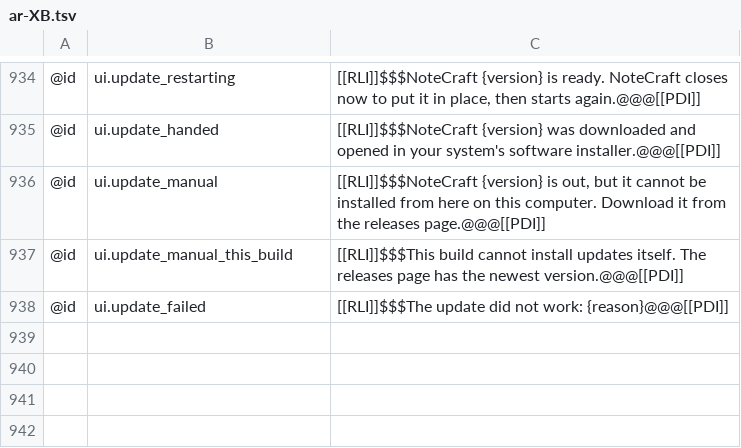
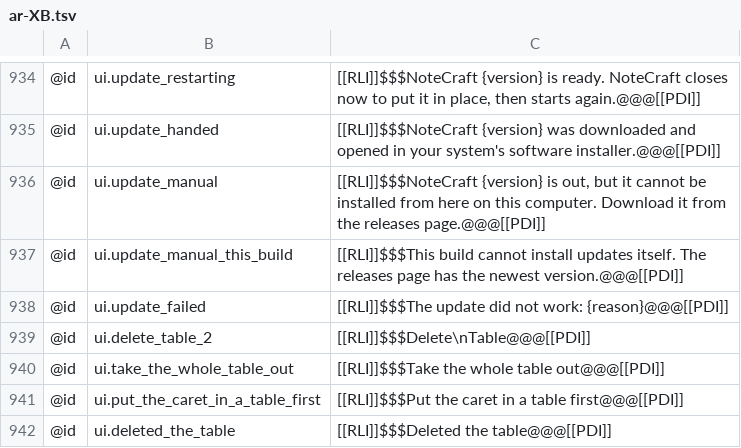
Before and after one commit to AlienTechSoftware/notecraft, a TSV file: i18n/ar-XB.tsv, drawn as a sheet; only a part is shown, gaps mark what is left out.

```diff
--- a/i18n/ar-XB.tsv
+++ b/i18n/ar-XB.tsv
@@ -938 +938,5 @@
 @id	ui.update_failed	[[RLI]]$$$The update did not work: {reason}@@@[[PDI]]
+@id	ui.delete_table_2	[[RLI]]$$$Delete\nTable@@@[[PDI]]
+@id	ui.take_the_whole_table_out	[[RLI]]$$$Take the whole table out@@@[[PDI]]
+@id	ui.put_the_caret_in_a_table_first	[[RLI]]$$$Put the caret in a table first@@@[[PDI]]
+@id	ui.deleted_the_table	[[RLI]]$$$Deleted the table@@@[[PDI]]
```
Also changed, not shown: i18n/en-XA.tsv, i18n/en.tsv, 2 other files.
